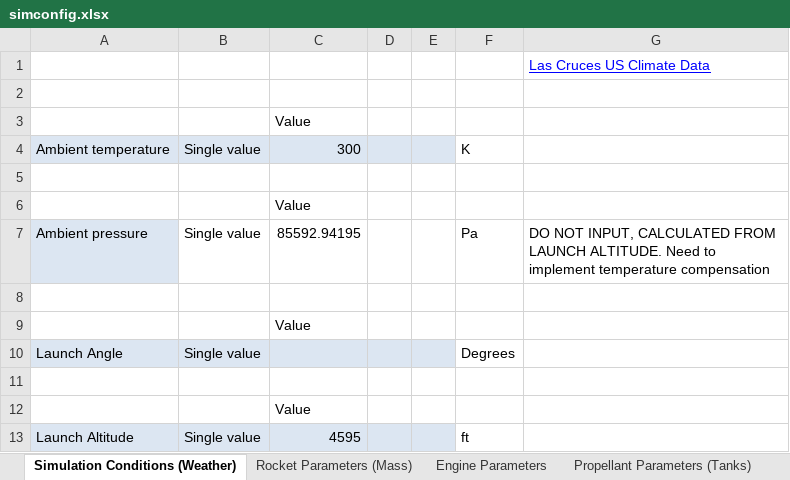
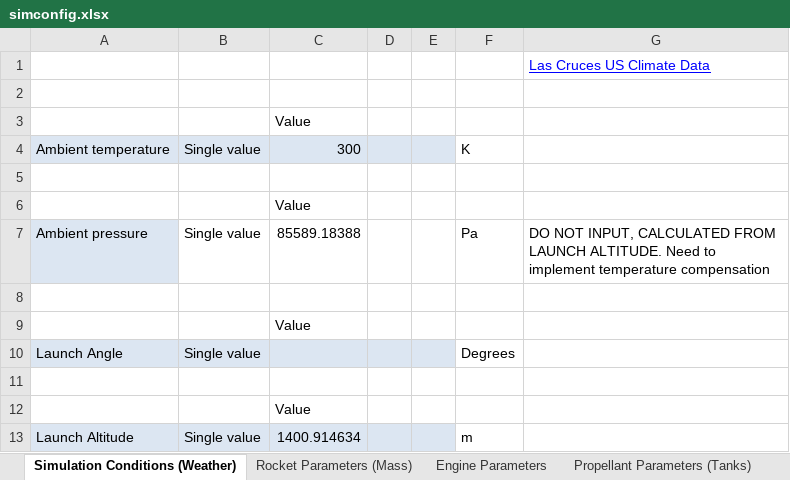
Before and after one commit to UAH-IREC/IREC-ROCSIM, an Excel workbook: simconfig.xlsx, sheet Simulation Conditions (Weather), drawn as a sheet; values as stored, in another font and other column widths than the file's, no borders; the diff names each change by its address in the sheet, - before the commit and + after, or states it on an @@ line.

Commit message:
Altitude ft. to m.

```diff
--- a/simconfig.xlsx (sheet Simulation Conditions (Weather))
+++ b/simconfig.xlsx (sheet Simulation Conditions (Weather))
-C7: 85592.94195
+C7: 85589.18388
-C13: 4595
+C13: 1400.914634
-F13: ft
+F13: m
```
